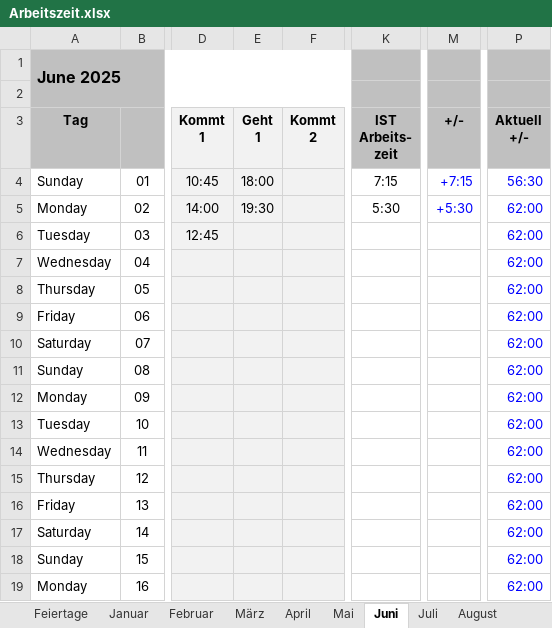
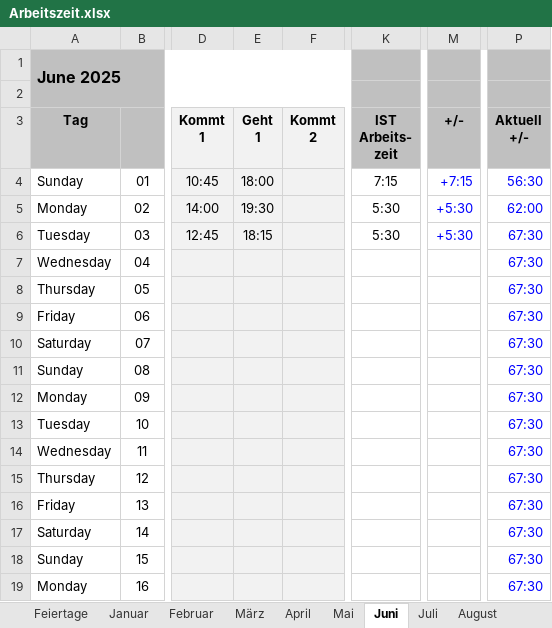
Before and after one commit to p0017/Molecular-Test-Time-Adaptation, an Excel workbook: Arbeitszeit.xlsx, sheet Juni, drawn as a sheet; only a part is shown, gaps mark what is left out; values as stored, in another font and other column widths than the file's, no borders; conditional formats not drawn; the diff covers the shown part only; the diff names each change by its address in the sheet, - before the commit and + after, or states it on an @@ line.

```diff
--- a/Arbeitszeit.xlsx (sheet Juni)
+++ b/Arbeitszeit.xlsx (sheet Juni)
-E6: (empty)
+E6: 18:15
-K6: (empty)
+K6: 5:30
-M6: (empty)
+M6: +5:30
-P6:P19: 62:00
+P6:P19: 67:30
```
Also changed, not shown: 15 edited cells elsewhere in this sheet, sheet Jahresübersicht, sheet Fahrtkosten, 12 other files.
